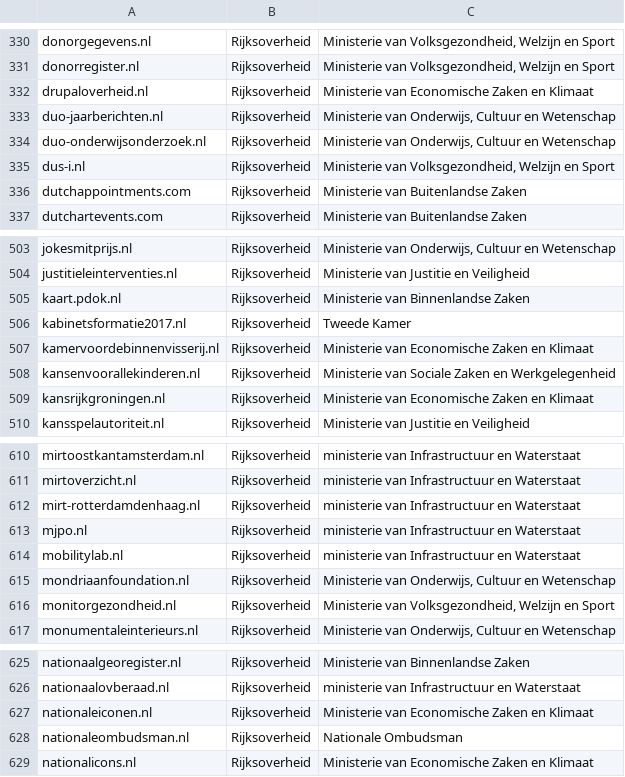
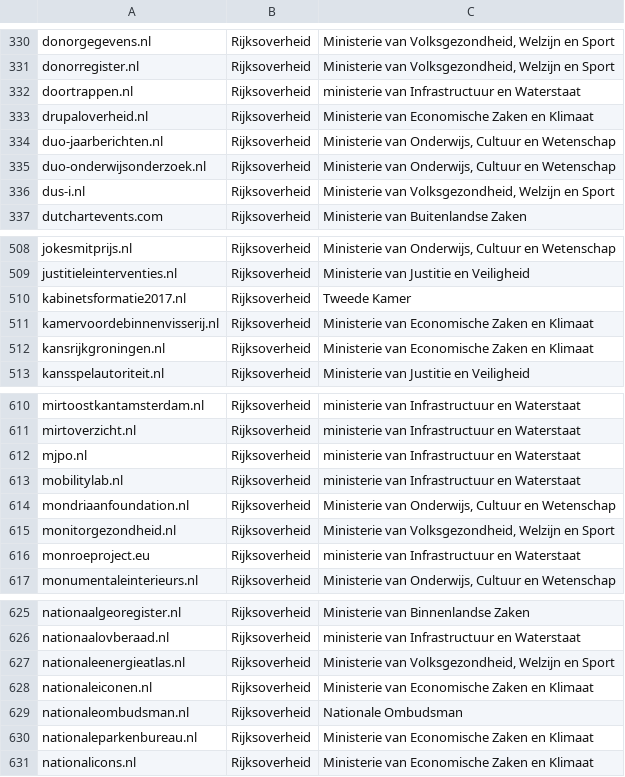
Before and after one commit to openstate/datasets, a CSV file: government_domain_names/domains.csv, drawn as a sheet; only a part is shown, gaps mark what is left out; removed rows and columns are numbered as before the commit, all else as after; the diff covers the shown part only; the diff names each change by its address in the sheet, - before the commit and + after, or states it on an @@ line.

```diff
--- a/government_domain_names/domains.csv
+++ b/government_domain_names/domains.csv
+row 332: doortrappen.nl | Rijksoverheid | ministerie van Infrastructuur en Waterstaat
-row 336: dutchappointments.com | Rijksoverheid | Ministerie van Buitenlandse Zaken
-row 505: kaart.pdok.nl | Rijksoverheid | Ministerie van Binnenlandse Zaken
-row 508: kansenvoorallekinderen.nl | Rijksoverheid | Ministerie van Sociale Zaken en Werkgelegenheid
-row 612: mirt-rotterdamdenhaag.nl | Rijksoverheid | ministerie van Infrastructuur en Waterstaat
+row 616: monroeproject.eu | Rijksoverheid | ministerie van Infrastructuur en Waterstaat
+row 627: nationaleenergieatlas.nl | Rijksoverheid | Ministerie van Volksgezondheid, Welzijn en Sport
+row 630: nationaleparkenbureau.nl | Rijksoverheid | Ministerie van Economische Zaken en Klimaat
```
Also changed, not shown: 21 added rows, 11 removed rows and 7 edited cells elsewhere in this file, government_domain_names/Rijksoverheid.csv, 2 other files.
